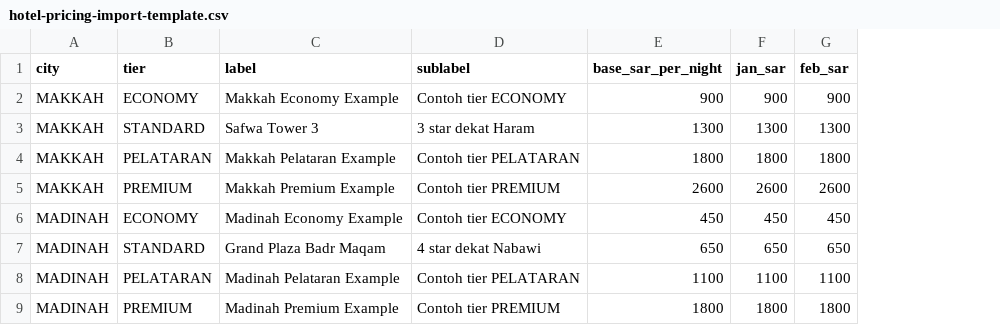
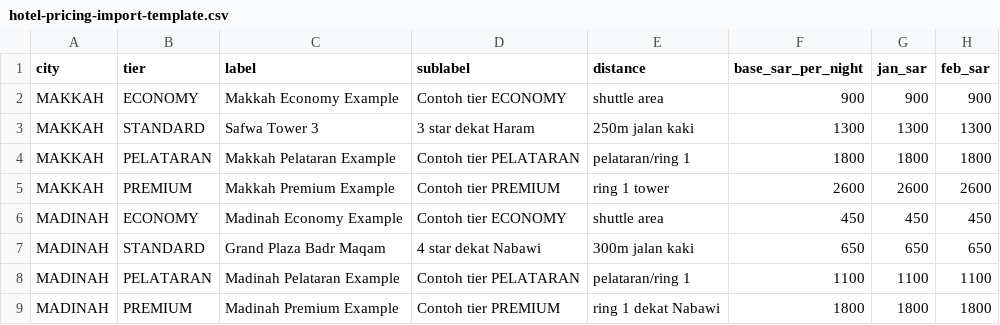
Before and after one commit to bayuaslamaa/serbaserbiumroh, a CSV file: docs/templates/hotel-pricing-import-template.csv, drawn as a sheet; only a part is shown; the diff names each change by its address in the sheet, - before the commit and + after, or states it on an @@ line.

Commit message:
feat(pricing): enhance hotel data management with distance attribute
This update introduces a new 'distance' attribute for hotels in both the CSV import and the admin pricing table. Key changes include:

- Added 'distance' field to hotel data structures and forms for better location context.
- Updated API routes to handle the new distance attribute during hotel creation and updates.
- Enhanced UI components to display distance information alongside hotel details.
- Modified tests to ensure proper handling and display of the distance attribute.

This feature improves the clarity of hotel listings by providing users with essential distance information.

```diff
--- a/docs/templates/hotel-pricing-import-template.csv
+++ b/docs/templates/hotel-pricing-import-template.csv
+column E (distance), rows 2-9: shuttle area | 250m jalan kaki | pelataran/ring 1 | ring 1 tower | shuttle area | 300m jalan kaki | pelataran/ring 1 | ring 1 dekat Nabawi
```
Also changed, not shown: 36 other files.
